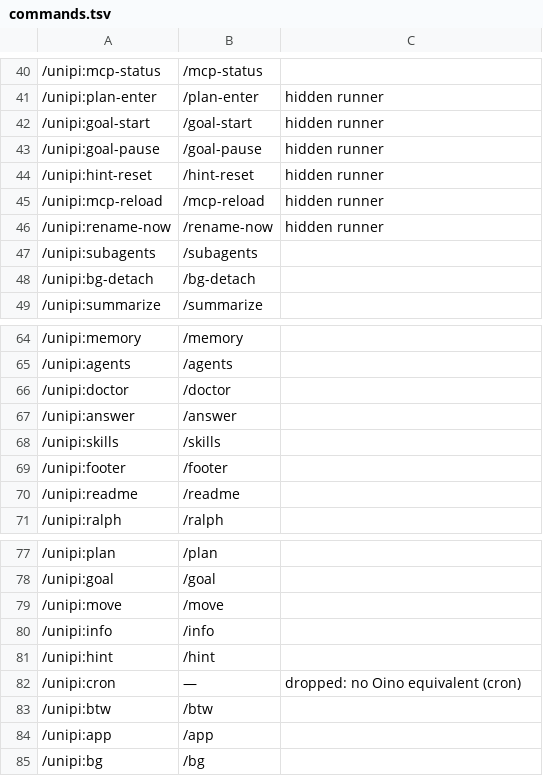
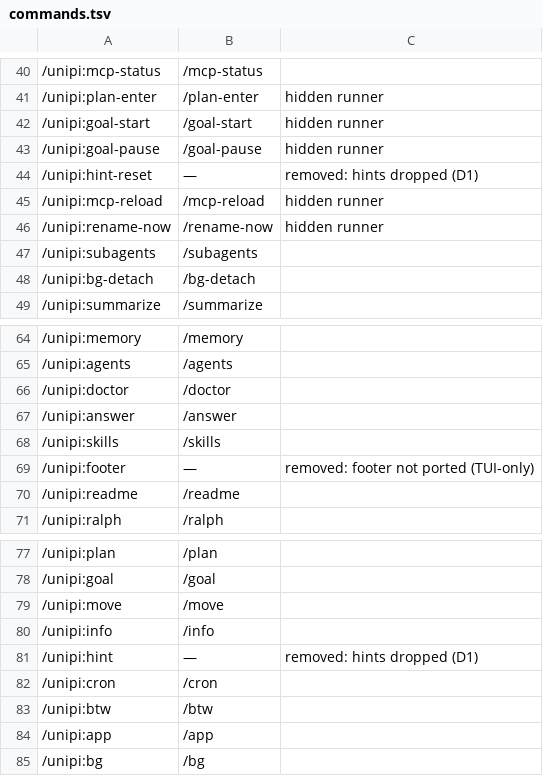
Before and after one commit to Neuron-Mr-White/Oino, a TSV file: extensions/unipi/core/skills/unipi-migrate/references/commands.tsv, drawn as a sheet; only a part is shown, gaps mark what is left out.

Commit message:
[ext-skills] port missing bundled skills (mcp, notify x2, configure-updater, web) + cron migration in unipi-migrate
P2-01: add the 5 SKILL.md files missing from extensions/unipi/{mcp,notify,updater,web-api},
ported from the @pi-unipi packages and adapted to Oino (bare commands, oino/UniPi wording,
v2 surfaces: /mcp-add//mcp-settings//mcp-sync//mcp-reload, Settings-hub notify config with
secret store, GitHub-release updater, web provider rankings), declared via
"resources": {"skills": ["skills"]} in each extension.json.

P2-02: unipi-migrate now migrates cron — ~/.unipi/app-host/cron/jobs.json (snake_case array)
split into per-job ~/.oino/cron/jobs/<id>.json (v2 camelCase, "v": 2 envelope), runs copied
as-is, scheduler cron block → ~/.oino/cron/settings.json, extension mirror →
extensionSettings.cron (camelCase rewrite, ntfy_topic dropped); /unipi:cron → /cron;
/unipi:hint, /unipi:hint-reset and /unipi:footer marked removed; checklist gains a cron
verification item.

```diff
--- a/extensions/unipi/core/skills/unipi-migrate/references/commands.tsv
+++ b/extensions/unipi/core/skills/unipi-migrate/references/commands.tsv
@@ -43,3 +43,3 @@
 /unipi:goal-pause	/goal-pause	hidden runner
-/unipi:hint-reset	/hint-reset	hidden runner
+/unipi:hint-reset	—	removed: hints dropped (D1)
 /unipi:mcp-reload	/mcp-reload	hidden runner
@@ -68,3 +68,3 @@
 /unipi:skills	/skills	
-/unipi:footer	/footer	
+/unipi:footer	—	removed: footer not ported (TUI-only)
 /unipi:readme	/readme	
@@ -80,4 +80,4 @@
 /unipi:info	/info	
-/unipi:hint	/hint	
-/unipi:cron	—	dropped: no Oino equivalent (cron)
+/unipi:hint	—	removed: hints dropped (D1)
+/unipi:cron	/cron	
 /unipi:btw	/btw	
```
Also changed, not shown: 14 other files.
